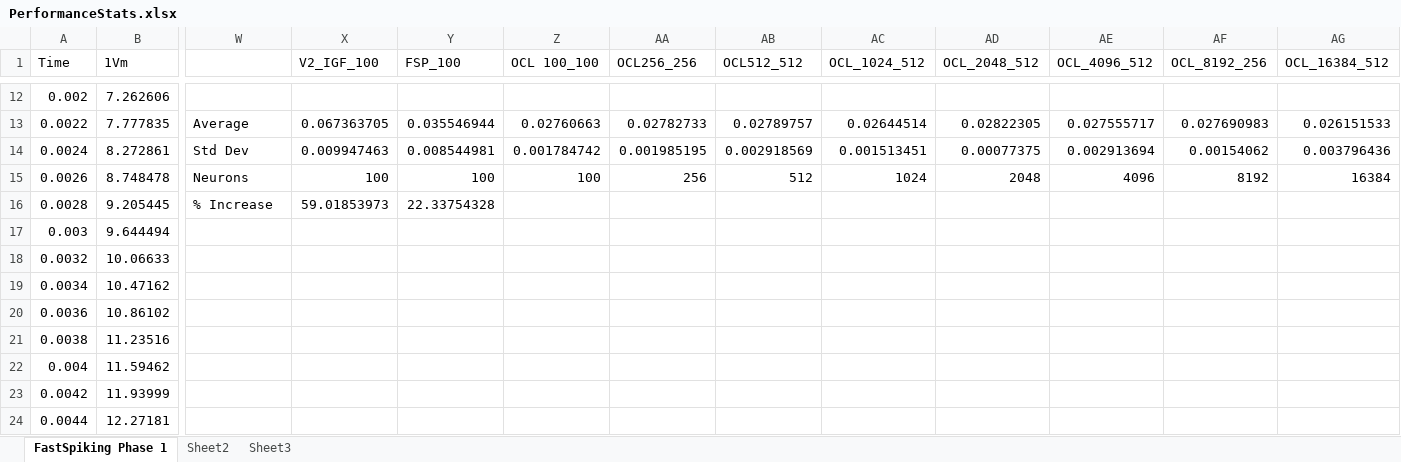
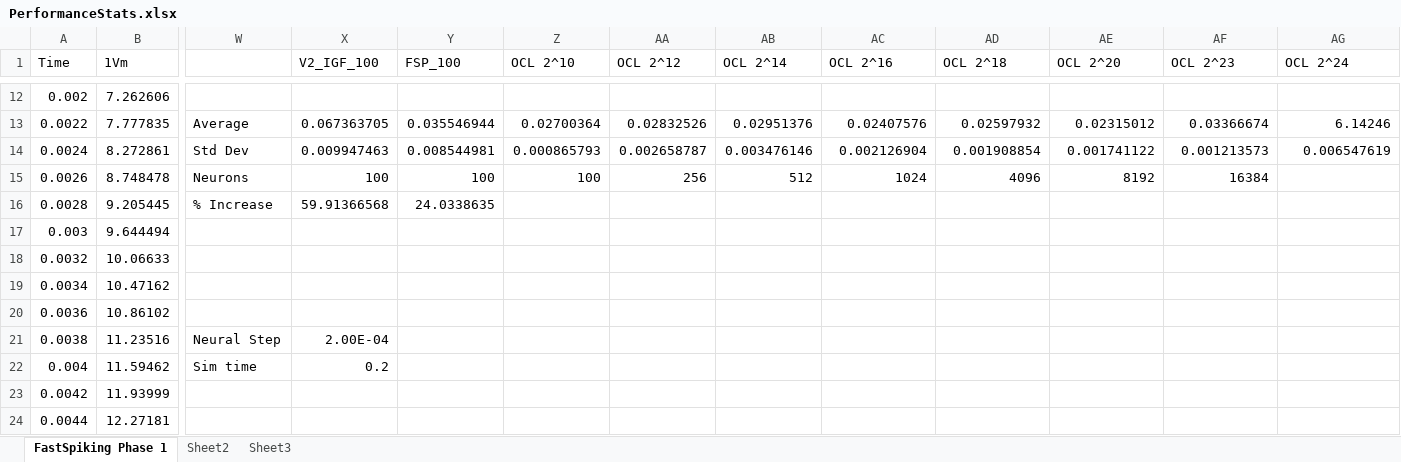
Before and after one commit to NeuroRoboticTech/OpenNeuronCL, an Excel workbook: Libraries/OpenNeuronCL/PerformanceStats.xlsx, sheet FastSpiking Phase 1, drawn as a sheet; only a part is shown, gaps mark what is left out; values as stored, in another font and other column widths than the file's, no borders; charts and pictures not drawn; the diff covers the shown part only; the diff names each change by its address in the sheet, - before the commit and + after, or states it on an @@ line.

```diff
--- a/Libraries/OpenNeuronCL/PerformanceStats.xlsx (sheet FastSpiking Phase 1)
+++ b/Libraries/OpenNeuronCL/PerformanceStats.xlsx (sheet FastSpiking Phase 1)
-Z1: OCL 100_100
+Z1: OCL 2^10
-AA1: OCL256_256
+AA1: OCL 2^12
-AB1: OCL512_512
+AB1: OCL 2^14
-AC1: OCL_1024_512
+AC1: OCL 2^16
-AD1: OCL_2048_512
+AD1: OCL 2^18
-AE1: OCL_4096_512
+AE1: OCL 2^20
-AF1: OCL_8192_256
+AF1: OCL 2^23
-AG1: OCL_16384_512
+AG1: OCL 2^24
-Z13 (OCL 2^10): 0.02760663
+Z13 (OCL 2^10): 0.02700364
-AA13 (OCL 2^12): 0.02782733
+AA13 (OCL 2^12): 0.02832526
-AB13 (OCL 2^14): 0.02789757
+AB13 (OCL 2^14): 0.02951376
-AC13 (OCL 2^16): 0.02644514
+AC13 (OCL 2^16): 0.02407576
-AD13 (OCL 2^18): 0.02822305
+AD13 (OCL 2^18): 0.02597932
-AE13 (OCL 2^20): 0.027555717
+AE13 (OCL 2^20): 0.02315012
-AF13 (OCL 2^23): 0.027690983
+AF13 (OCL 2^23): 0.03366674
-AG13 (OCL 2^24): 0.026151533
+AG13 (OCL 2^24): 6.14246
-Z14 (OCL 2^10): 0.001784742
+Z14 (OCL 2^10): 0.000865793
-AA14 (OCL 2^12): 0.001985195
+AA14 (OCL 2^12): 0.002658787
-AB14 (OCL 2^14): 0.002918569
+AB14 (OCL 2^14): 0.003476146
-AC14 (OCL 2^16): 0.001513451
+AC14 (OCL 2^16): 0.002126904
-AD14 (OCL 2^18): 0.00077375
+AD14 (OCL 2^18): 0.001908854
-AE14 (OCL 2^20): 0.002913694
+AE14 (OCL 2^20): 0.001741122
-AF14 (OCL 2^23): 0.00154062
+AF14 (OCL 2^23): 0.001213573
-AG14 (OCL 2^24): 0.003796436
+AG14 (OCL 2^24): 0.006547619
-AD15 (OCL 2^18): 2048
+AD15 (OCL 2^18): 4096
-AE15 (OCL 2^20): 4096
+AE15 (OCL 2^20): 8192
-AF15 (OCL 2^23): 8192
+AF15 (OCL 2^23): 16384
-AG15 (OCL 2^24): 16384
+AG15 (OCL 2^24): (empty)
-X16 (V2_IGF_100): 59.01853973
+X16 (V2_IGF_100): 59.91366568
-Y16 (FSP_100): 22.33754328
+Y16 (FSP_100): 24.0338635
-W21: (empty)
+W21: Neural Step
-X21 (V2_IGF_100): (empty)
+X21 (V2_IGF_100): 2.00E-04
-W22: (empty)
+W22: Sim time
-X22 (V2_IGF_100): (empty)
+X22 (V2_IGF_100): 0.2
```
Also changed, not shown: 63 edited cells elsewhere in this sheet, charts or pictures, 14 other files.
